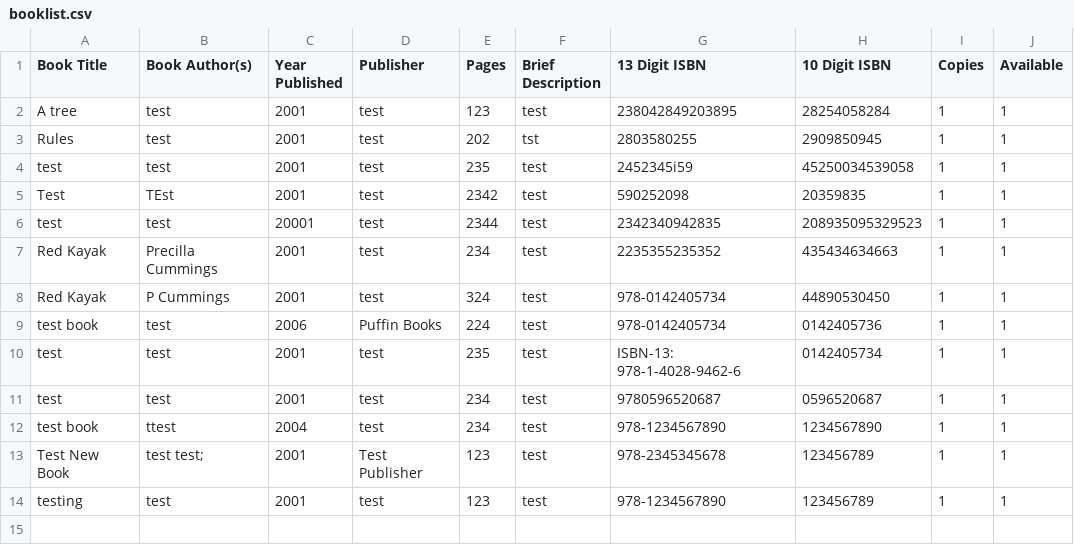
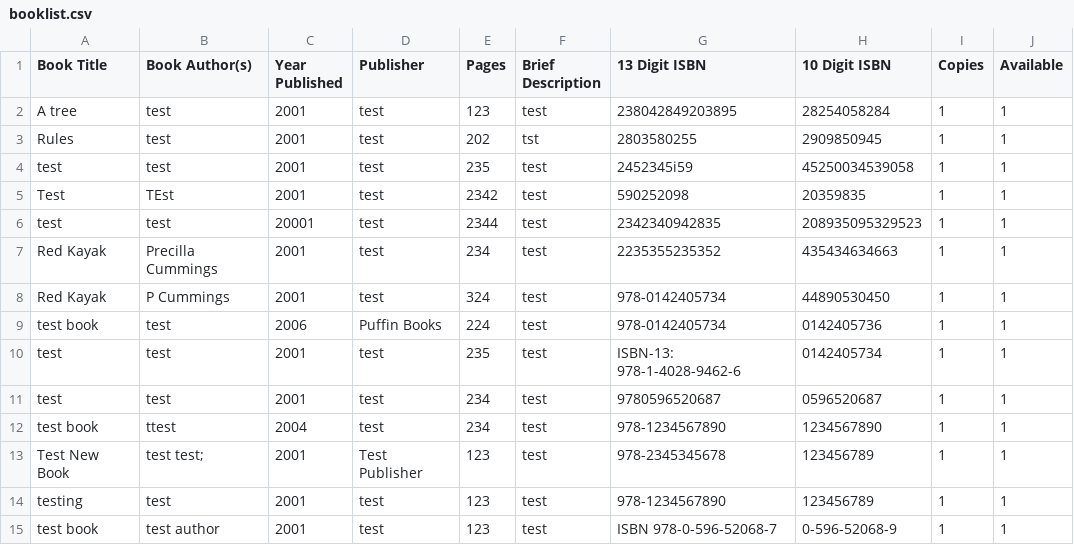
Before and after one commit to jkrovitz/CS622-TermProject, a CSV file: src/main/resources/edu.bu.jkrovitz/csvs/booklist.csv, drawn as a sheet.

```diff
--- a/src/main/resources/edu.bu.jkrovitz/csvs/booklist.csv
+++ b/src/main/resources/edu.bu.jkrovitz/csvs/booklist.csv
@@ -14 +14,2 @@ Test New Book, test test;, 2001, Test Publisher, 123, test,978-2345345678, 12345
 testing, test, 2001, test, 123, test,978-1234567890, 123456789, 1, 1
+test book, test author, 2001, test, 123, test,ISBN 978-0-596-52068-7, 0-596-52068-9, 1, 1
```
Also changed, not shown: 23 other files.
